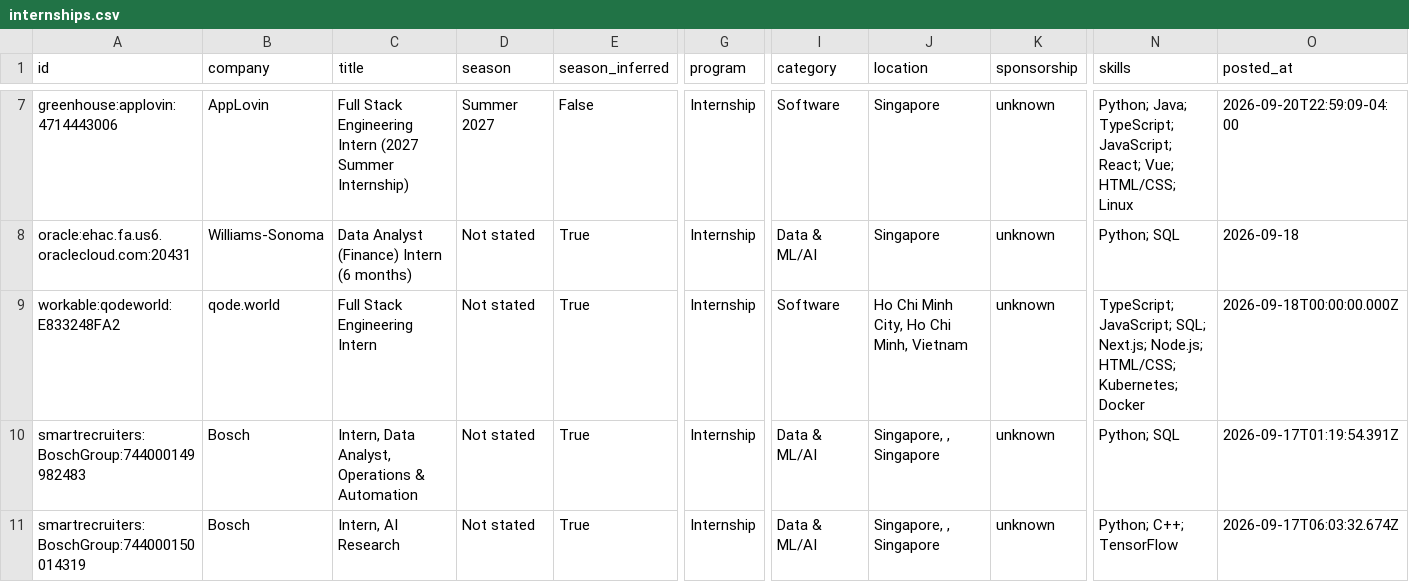
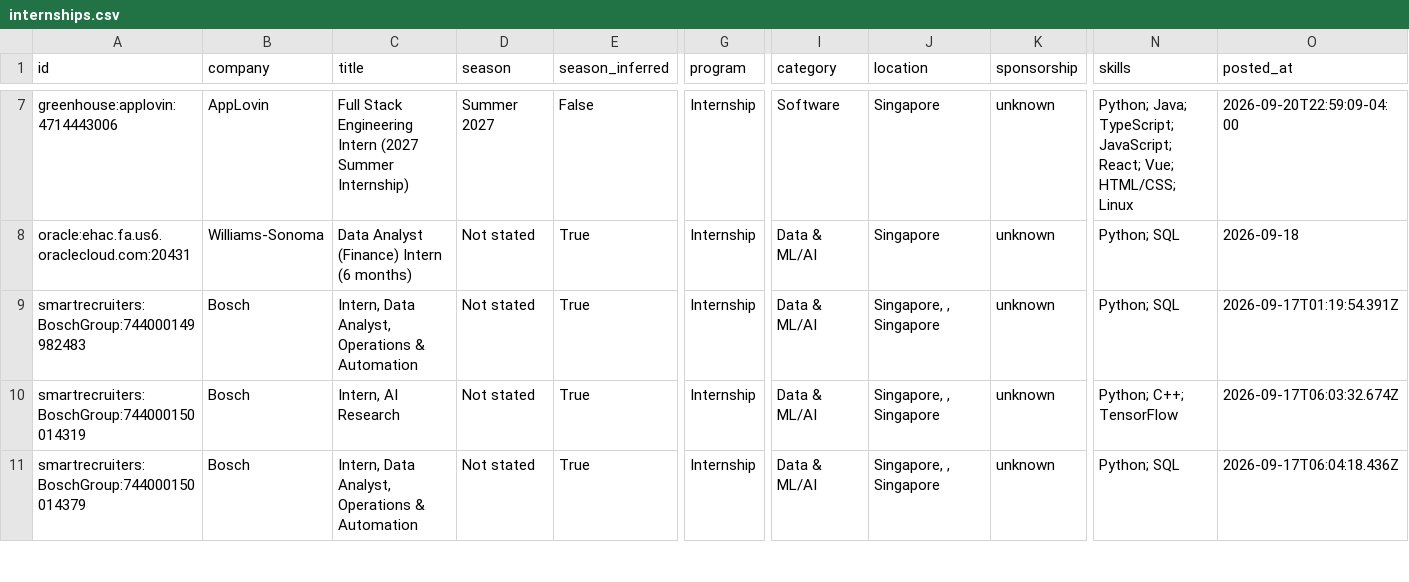
Before and after one commit to CrunchyBiscuit19/Automated-List-Of-Summer-2027-and-Fall-2026-Tech-Internships, a CSV file: data/internships.csv, drawn as a sheet; only a part is shown, gaps mark what is left out; the shorter side is filled out with more unchanged rows; rows hold the shown columns only; the diff names each change by its address in the sheet, - before the commit and + after, or states it on an @@ line.

```diff
--- a/data/internships.csv
+++ b/data/internships.csv
-row 9: workable:qodeworld:E833248FA2 | qode.world | Full Stack Engineering Intern | Not stated | True | Internship | Software | Ho Chi Minh City, Ho Chi Minh, Vietnam | unknown | TypeScript; JavaScript; SQL; Next.js; Node.js; HTML/CSS; Kubernetes; Docker | 2026-09-18T00:00:00.000Z
```
Also changed, not shown: docs/internships.csv, 11 other files.
